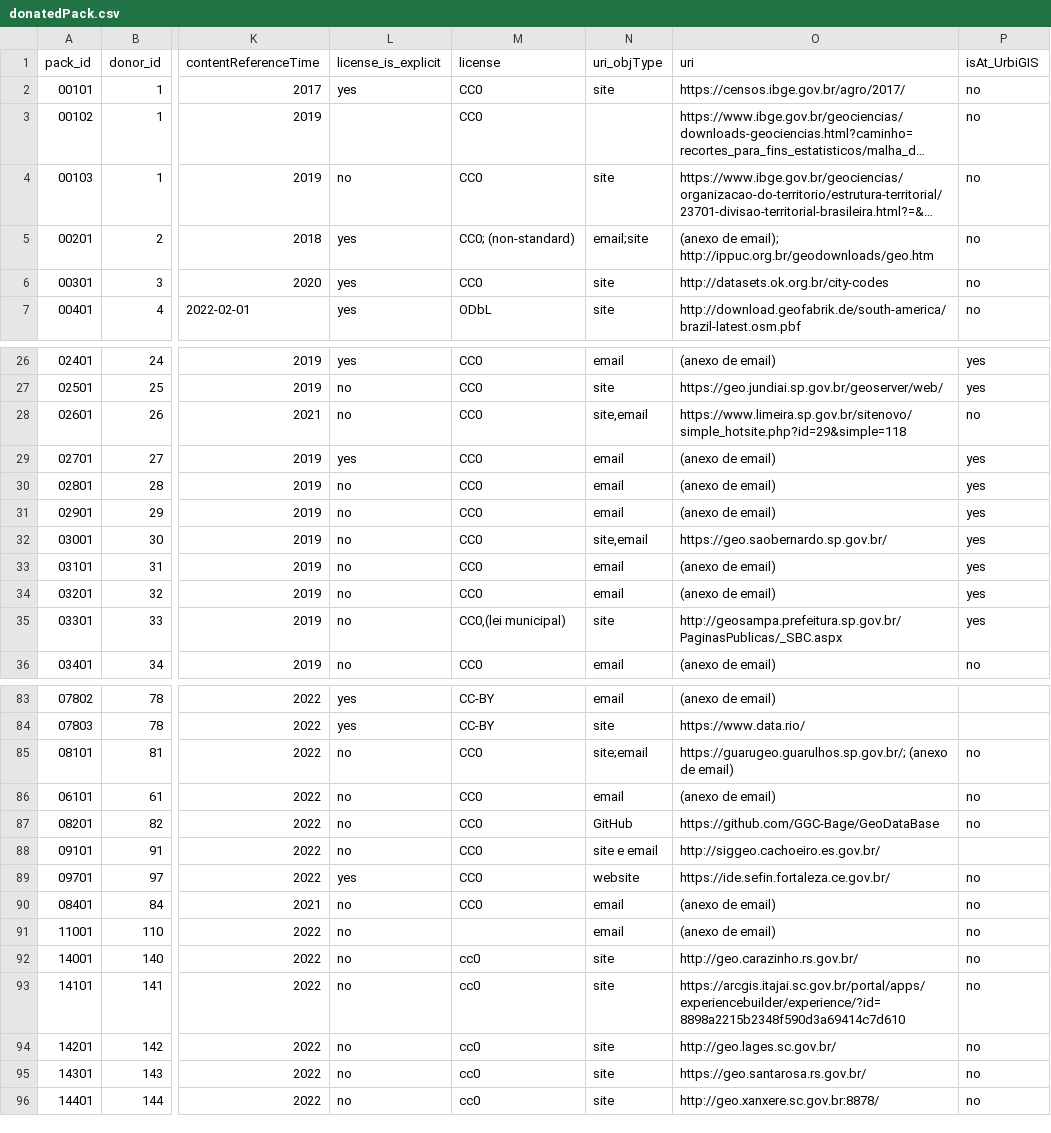
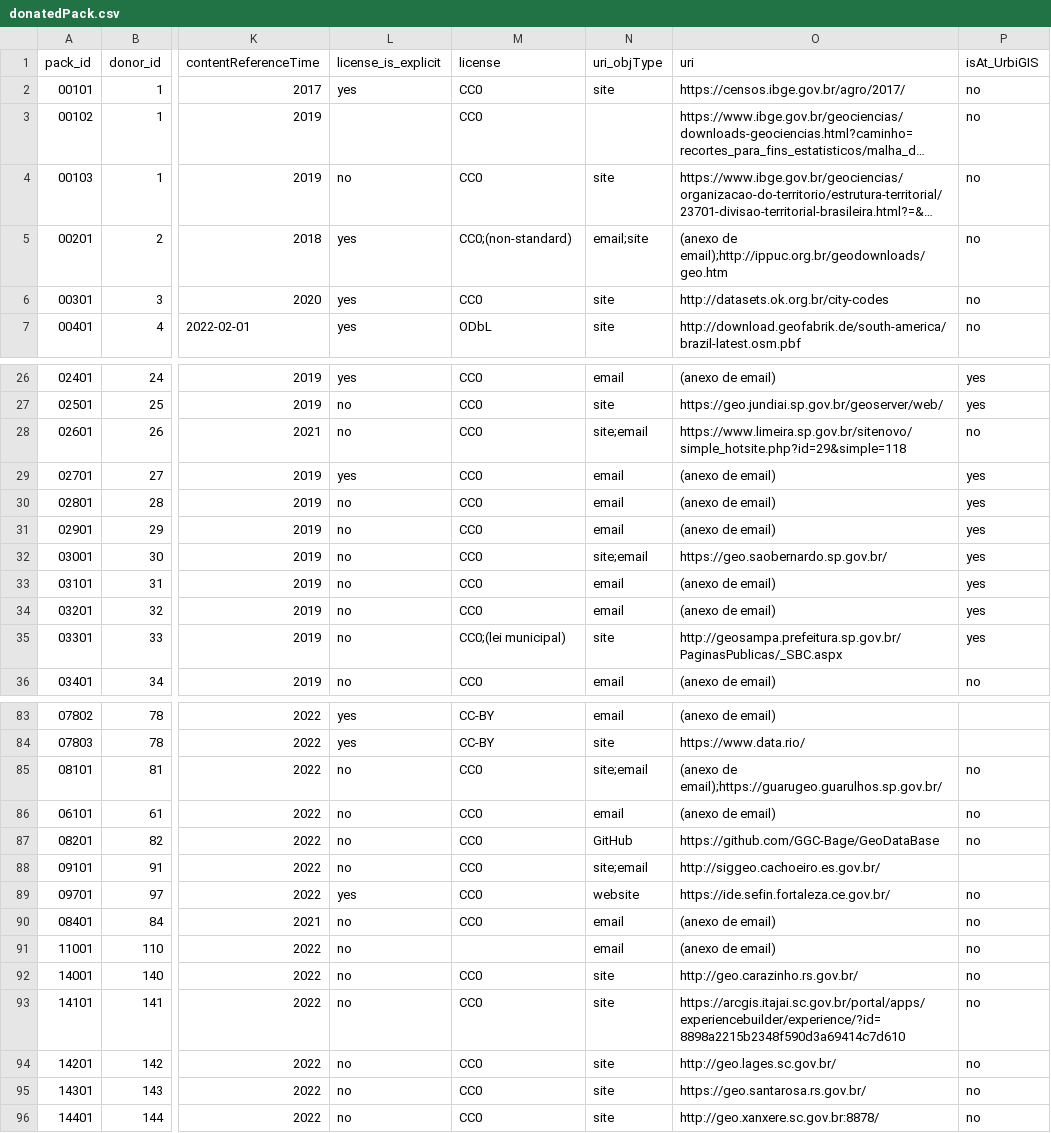
Before and after one commit to digital-guard/preserv-BR, a CSV file: data/donatedPack.csv, drawn as a sheet; only a part is shown, gaps mark what is left out; long unchanged cells end in …; the diff covers the shown part only; the diff names each change by its address in the sheet, - before the commit and + after, or states it on an @@ line.

Commit message:
Correções e padronização de separador. digital-guard/preserv#124

```diff
--- a/data/donatedPack.csv
+++ b/data/donatedPack.csv
-M5 (license): CC0; (non-standard)
+M5 (license): CC0;(non-standard)
-O5 (uri): (anexo de email); http://ippuc.org.br/geodownloads/geo.htm
+O5 (uri): (anexo de email);http://ippuc.org.br/geodownloads/geo.htm
-N28 (uri_objType): site,email
+N28 (uri_objType): site;email
-N32 (uri_objType): site,email
+N32 (uri_objType): site;email
-M35 (license): CC0,(lei municipal)
+M35 (license): CC0;(lei municipal)
-O85 (uri): https://guarugeo.guarulhos.sp.gov.br/; (anexo de email)
+O85 (uri): (anexo de email);https://guarugeo.guarulhos.sp.gov.br/
-N88 (uri_objType): site e email
+N88 (uri_objType): site;email
-M92:M96 (license): cc0
+M92:M96 (license): CC0
```
Also changed, not shown: 8 edited cells elsewhere in this file.
